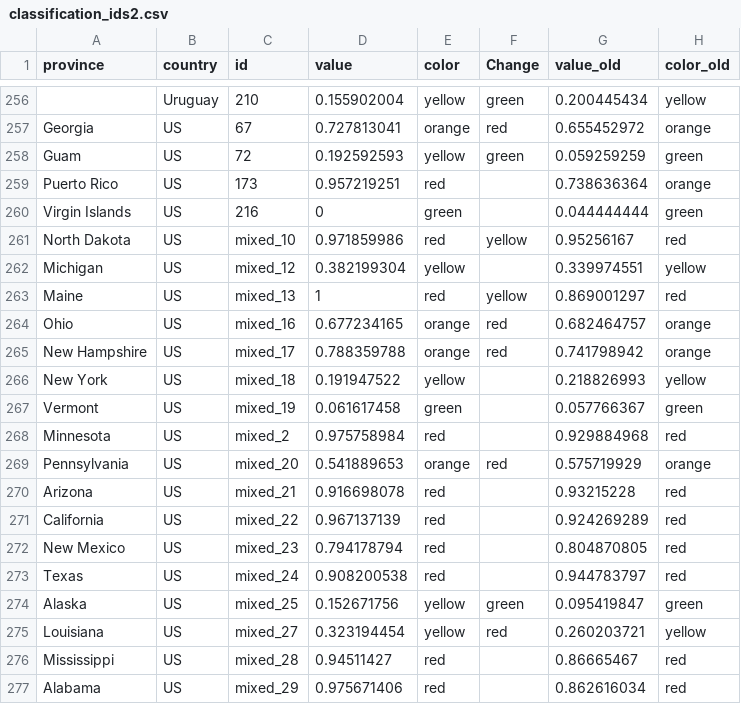
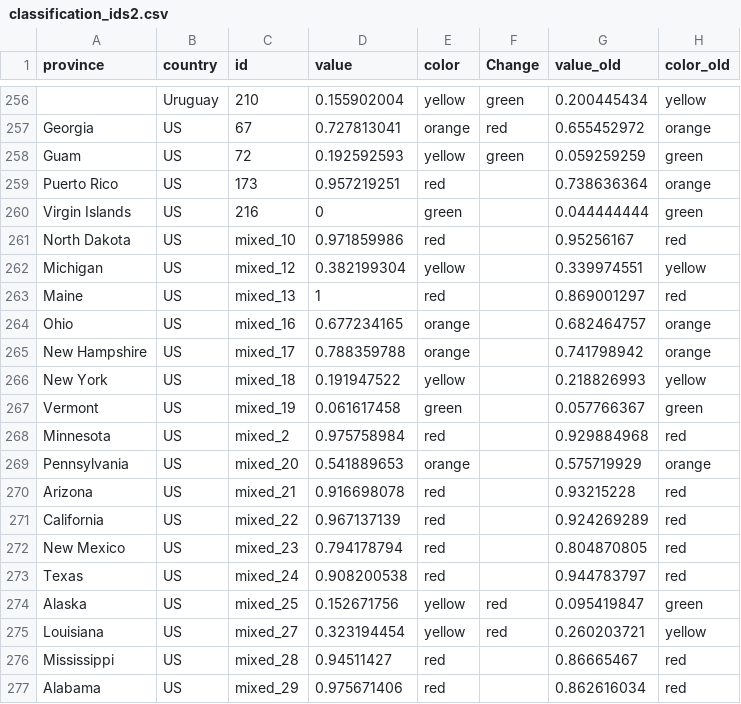
Before and after one commit to obuchel/COVID-19_map, a CSV file: classification_ids2.csv, drawn as a sheet; only a part is shown, gaps mark what is left out; the diff covers the shown part only.

```diff
--- a/classification_ids2.csv
+++ b/classification_ids2.csv
@@ -260,7 +260,7 @@ Puerto Rico,US,173,0.957219251,red,,0.738636364,orange
 Virgin Islands,US,216,0,green,,0.044444444,green
-North Dakota,US,mixed_10,0.971859986,red,yellow,0.95256167,red
+North Dakota,US,mixed_10,0.971859986,red,,0.95256167,red
 Michigan,US,mixed_12,0.382199304,yellow,,0.339974551,yellow
-Maine,US,mixed_13,1,red,yellow,0.869001297,red
-Ohio,US,mixed_16,0.677234165,orange,red,0.682464757,orange
-New Hampshire,US,mixed_17,0.788359788,orange,red,0.741798942,orange
+Maine,US,mixed_13,1,red,,0.869001297,red
+Ohio,US,mixed_16,0.677234165,orange,,0.682464757,orange
+New Hampshire,US,mixed_17,0.788359788,orange,,0.741798942,orange
 New York,US,mixed_18,0.191947522,yellow,,0.218826993,yellow
@@ -268,3 +268,3 @@ Vermont,US,mixed_19,0.061617458,green,,0.057766367,green
 Minnesota,US,mixed_2,0.975758984,red,,0.929884968,red
-Pennsylvania,US,mixed_20,0.541889653,orange,red,0.575719929,orange
+Pennsylvania,US,mixed_20,0.541889653,orange,,0.575719929,orange
 Arizona,US,mixed_21,0.916698078,red,,0.93215228,red
@@ -273,3 +273,3 @@ New Mexico,US,mixed_23,0.794178794,red,,0.804870805,red
 Texas,US,mixed_24,0.908200538,red,,0.944783797,red
-Alaska,US,mixed_25,0.152671756,yellow,green,0.095419847,green
+Alaska,US,mixed_25,0.152671756,yellow,red,0.095419847,green
 Louisiana,US,mixed_27,0.323194454,yellow,red,0.260203721,yellow
```
Also changed, not shown: 17 edited cells elsewhere in this file, 1 other file.
